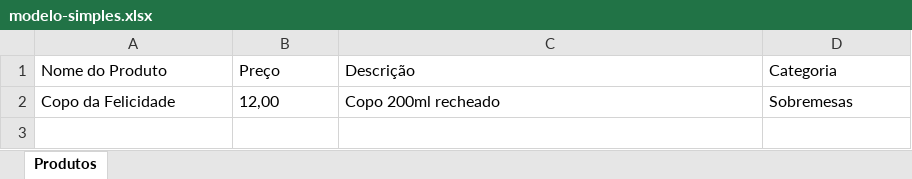
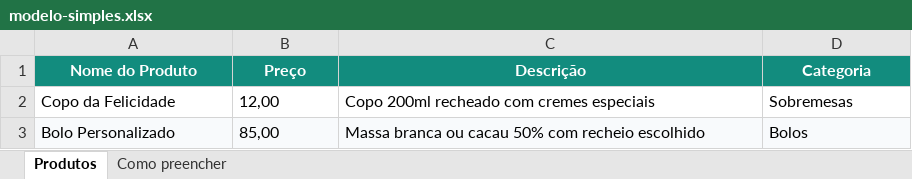
Before and after one commit to joaoguiilhermeJ/ZAPCATALOGO, an Excel workbook: public/modelos/modelo-simples.xlsx, sheet Produtos, drawn as a sheet; values as stored, in another font and other column widths than the file's, no borders; the diff names each change by its address in the sheet, - before the commit and + after, or states it on an @@ line.

```diff
--- a/public/modelos/modelo-simples.xlsx (sheet Produtos)
+++ b/public/modelos/modelo-simples.xlsx (sheet Produtos)
+sheet tab: Como preencher
@@ A1:D1 fill: none → #128C7E, bold: off → on, text colour: black → #FFFFFF, alignment: left → center @@
-C2 (Descrição): Copo 200ml recheado
+C2 (Descrição): Copo 200ml recheado com cremes especiais
+row 3: Bolo Personalizado | 85,00 | Massa branca ou cacau 50% com recheio escolhido | Bolos
```
Also changed, not shown: public/modelos/modelo-completo.xlsx, public/modelos/modelo-variacoes.xlsx, 11 other files.
